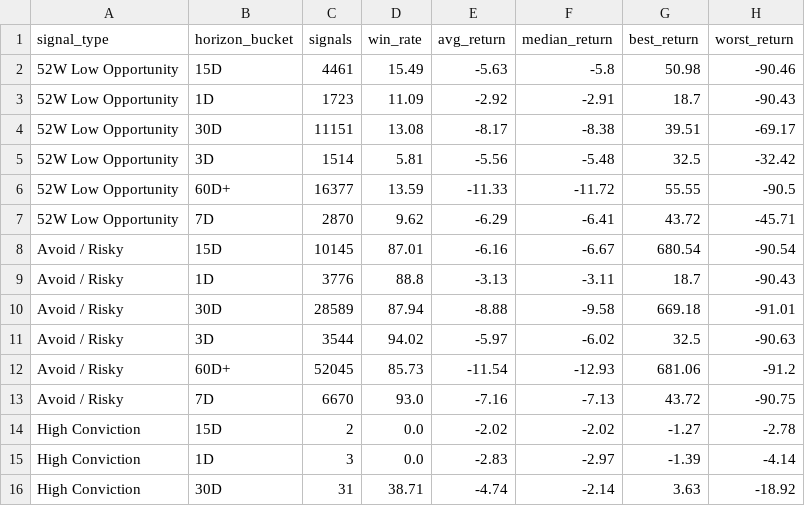
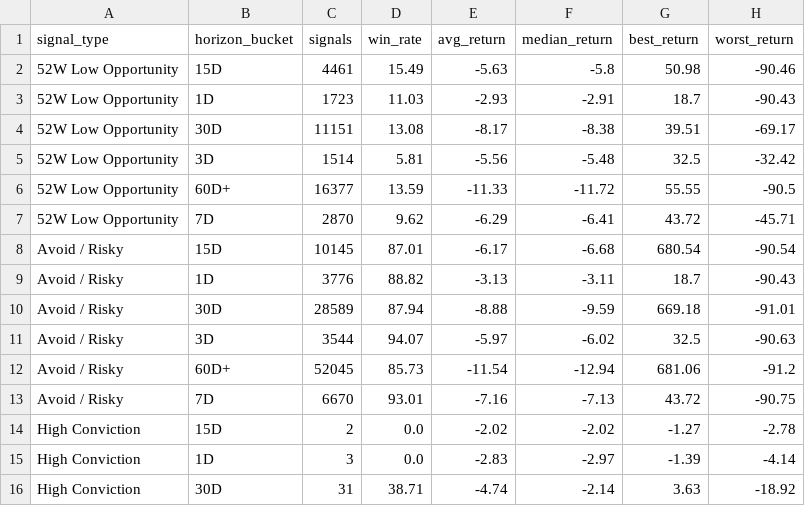
Before and after one commit to rjganatra/StockGPT, a CSV file: data/performance/signal_performance_summary.csv, drawn as a sheet; only a part is shown; the diff covers the shown part only.

```diff
--- a/data/performance/signal_performance_summary.csv
+++ b/data/performance/signal_performance_summary.csv
@@ -2,3 +2,3 @@ signal_type,horizon_bucket,signals,win_rate,avg_return,median_return,best_return
 52W Low Opportunity,15D,4461,15.49,-5.63,-5.8,50.98,-90.46
-52W Low Opportunity,1D,1723,11.09,-2.92,-2.91,18.7,-90.43
+52W Low Opportunity,1D,1723,11.03,-2.93,-2.91,18.7,-90.43
 52W Low Opportunity,30D,11151,13.08,-8.17,-8.38,39.51,-69.17
@@ -7,8 +7,8 @@ signal_type,horizon_bucket,signals,win_rate,avg_return,median_return,best_return
 52W Low Opportunity,7D,2870,9.62,-6.29,-6.41,43.72,-45.71
-Avoid / Risky,15D,10145,87.01,-6.16,-6.67,680.54,-90.54
-Avoid / Risky,1D,3776,88.8,-3.13,-3.11,18.7,-90.43
-Avoid / Risky,30D,28589,87.94,-8.88,-9.58,669.18,-91.01
-Avoid / Risky,3D,3544,94.02,-5.97,-6.02,32.5,-90.63
-Avoid / Risky,60D+,52045,85.73,-11.54,-12.93,681.06,-91.2
-Avoid / Risky,7D,6670,93.0,-7.16,-7.13,43.72,-90.75
+Avoid / Risky,15D,10145,87.01,-6.17,-6.68,680.54,-90.54
+Avoid / Risky,1D,3776,88.82,-3.13,-3.11,18.7,-90.43
+Avoid / Risky,30D,28589,87.94,-8.88,-9.59,669.18,-91.01
+Avoid / Risky,3D,3544,94.07,-5.97,-6.02,32.5,-90.63
+Avoid / Risky,60D+,52045,85.73,-11.54,-12.94,681.06,-91.2
+Avoid / Risky,7D,6670,93.01,-7.16,-7.13,43.72,-90.75
 High Conviction,15D,2,0.0,-2.02,-2.02,-1.27,-2.78
```
Also changed, not shown: 16 edited cells elsewhere in this file, data/history/latest_changes.csv, data/range/range_bound.csv, 5 other files.
